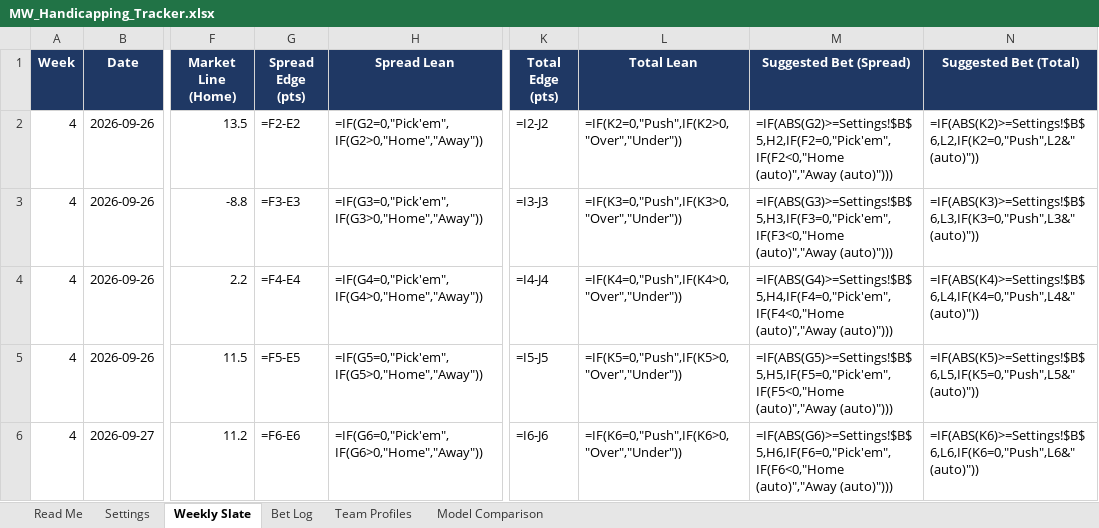
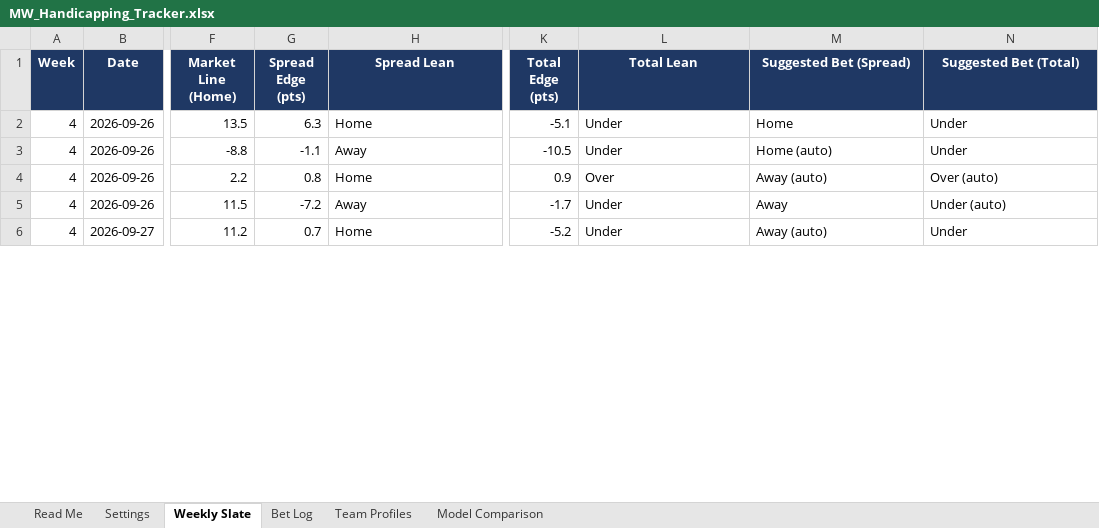
Before and after one commit to colea223/mdubcapping, an Excel workbook: excel/MW_Handicapping_Tracker.xlsx, sheet Weekly Slate, drawn as a sheet; only a part is shown, gaps mark what is left out; values as stored, in another font and other column widths than the file's, no borders; formulas without a stored value are shown as written; conditional formats not drawn; the diff covers the shown part only; the diff names each change by its address in the sheet, - before the commit and + after, or states it on an @@ line.

```diff
--- a/excel/MW_Handicapping_Tracker.xlsx (sheet Weekly Slate)
+++ b/excel/MW_Handicapping_Tracker.xlsx (sheet Weekly Slate)
-G2 (Spread Edge (pts)): =F2-E2
+G2 (Spread Edge (pts)): 6.3
-H2 (Spread Lean): =IF(G2=0,"Pick'em",IF(G2>0,"Home","Away"))
+H2 (Spread Lean): Home
-K2 (Total Edge (pts)): =I2-J2
+K2 (Total Edge (pts)): -5.1
-L2 (Total Lean): =IF(K2=0,"Push",IF(K2>0,"Over","Under"))
+L2 (Total Lean): Under
-M2 (Suggested Bet (Spread)): =IF(ABS(G2)>=Settings!$B$5,H2,IF(F2=0,"Pick'em",IF(F2<0,"Home (auto)","Away (auto)")))
+M2 (Suggested Bet (Spread)): Home
-N2 (Suggested Bet (Total)): =IF(ABS(K2)>=Settings!$B$6,L2,IF(K2=0,"Push",L2&" (auto)"))
+N2 (Suggested Bet (Total)): Under
-G3 (Spread Edge (pts)): =F3-E3
+G3 (Spread Edge (pts)): -1.1
-H3 (Spread Lean): =IF(G3=0,"Pick'em",IF(G3>0,"Home","Away"))
+H3 (Spread Lean): Away
-K3 (Total Edge (pts)): =I3-J3
+K3 (Total Edge (pts)): -10.5
-L3 (Total Lean): =IF(K3=0,"Push",IF(K3>0,"Over","Under"))
+L3 (Total Lean): Under
-M3 (Suggested Bet (Spread)): =IF(ABS(G3)>=Settings!$B$5,H3,IF(F3=0,"Pick'em",IF(F3<0,"Home (auto)","Away (auto)")))
+M3 (Suggested Bet (Spread)): Home (auto)
-N3 (Suggested Bet (Total)): =IF(ABS(K3)>=Settings!$B$6,L3,IF(K3=0,"Push",L3&" (auto)"))
+N3 (Suggested Bet (Total)): Under
-G4 (Spread Edge (pts)): =F4-E4
+G4 (Spread Edge (pts)): 0.8
-H4 (Spread Lean): =IF(G4=0,"Pick'em",IF(G4>0,"Home","Away"))
+H4 (Spread Lean): Home
-K4 (Total Edge (pts)): =I4-J4
+K4 (Total Edge (pts)): 0.9
-L4 (Total Lean): =IF(K4=0,"Push",IF(K4>0,"Over","Under"))
+L4 (Total Lean): Over
-M4 (Suggested Bet (Spread)): =IF(ABS(G4)>=Settings!$B$5,H4,IF(F4=0,"Pick'em",IF(F4<0,"Home (auto)","Away (auto)")))
+M4 (Suggested Bet (Spread)): Away (auto)
-N4 (Suggested Bet (Total)): =IF(ABS(K4)>=Settings!$B$6,L4,IF(K4=0,"Push",L4&" (auto)"))
+N4 (Suggested Bet (Total)): Over (auto)
-G5 (Spread Edge (pts)): =F5-E5
+G5 (Spread Edge (pts)): -7.2
-H5 (Spread Lean): =IF(G5=0,"Pick'em",IF(G5>0,"Home","Away"))
+H5 (Spread Lean): Away
-K5 (Total Edge (pts)): =I5-J5
+K5 (Total Edge (pts)): -1.7
-L5 (Total Lean): =IF(K5=0,"Push",IF(K5>0,"Over","Under"))
+L5 (Total Lean): Under
-M5 (Suggested Bet (Spread)): =IF(ABS(G5)>=Settings!$B$5,H5,IF(F5=0,"Pick'em",IF(F5<0,"Home (auto)","Away (auto)")))
+M5 (Suggested Bet (Spread)): Away
-N5 (Suggested Bet (Total)): =IF(ABS(K5)>=Settings!$B$6,L5,IF(K5=0,"Push",L5&" (auto)"))
+N5 (Suggested Bet (Total)): Under (auto)
-G6 (Spread Edge (pts)): =F6-E6
+G6 (Spread Edge (pts)): 0.7
-H6 (Spread Lean): =IF(G6=0,"Pick'em",IF(G6>0,"Home","Away"))
+H6 (Spread Lean): Home
-K6 (Total Edge (pts)): =I6-J6
+K6 (Total Edge (pts)): -5.2
-L6 (Total Lean): =IF(K6=0,"Push",IF(K6>0,"Over","Under"))
+L6 (Total Lean): Under
-M6 (Suggested Bet (Spread)): =IF(ABS(G6)>=Settings!$B$5,H6,IF(F6=0,"Pick'em",IF(F6<0,"Home (auto)","Away (auto)")))
+M6 (Suggested Bet (Spread)): Away (auto)
-N6 (Suggested Bet (Total)): =IF(ABS(K6)>=Settings!$B$6,L6,IF(K6=0,"Push",L6&" (auto)"))
+N6 (Suggested Bet (Total)): Under
```
Also changed, not shown: 7 added rows, 7 removed rows and 6 edited cells elsewhere in this sheet, sheet Bet Log, 9 other files.
